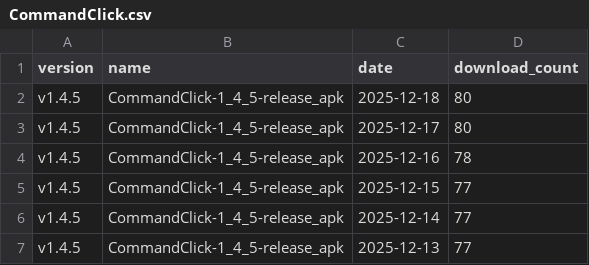
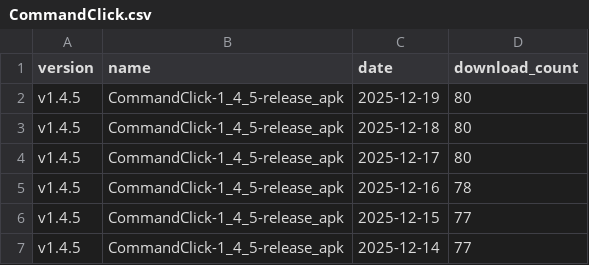
Before and after one commit to puutaro/CommandClick, a CSV file: statistics/download_count/CommandClick.csv, drawn as a sheet; only a part is shown; the shorter side is filled out with more unchanged rows.

```diff
--- a/statistics/download_count/CommandClick.csv
+++ b/statistics/download_count/CommandClick.csv
@@ -1,2 +1,3 @@
 version,name,date,download_count
+v1.4.5,CommandClick-1_4_5-release_apk,2025-12-19,80
 v1.4.5,CommandClick-1_4_5-release_apk,2025-12-18,80
```
Also changed, not shown: statistics/download_count/CommandClick-Linux.csv, statistics/download_count/repbash.csv, 2 other files.
